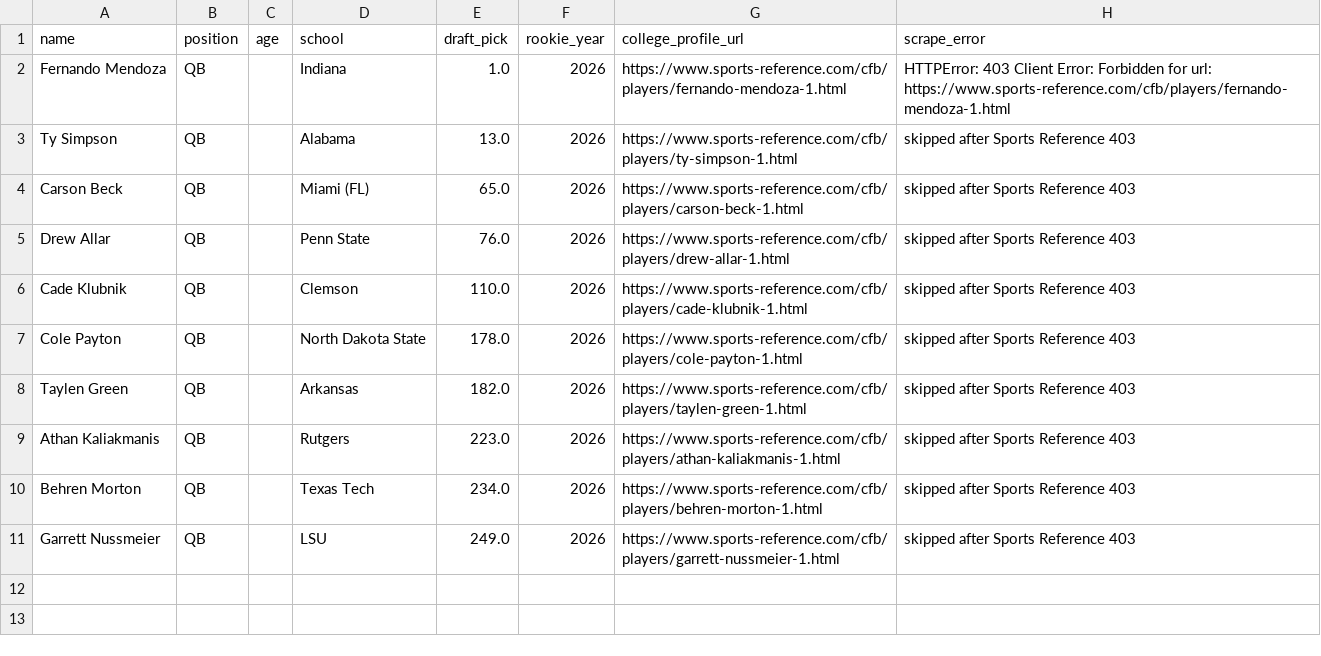
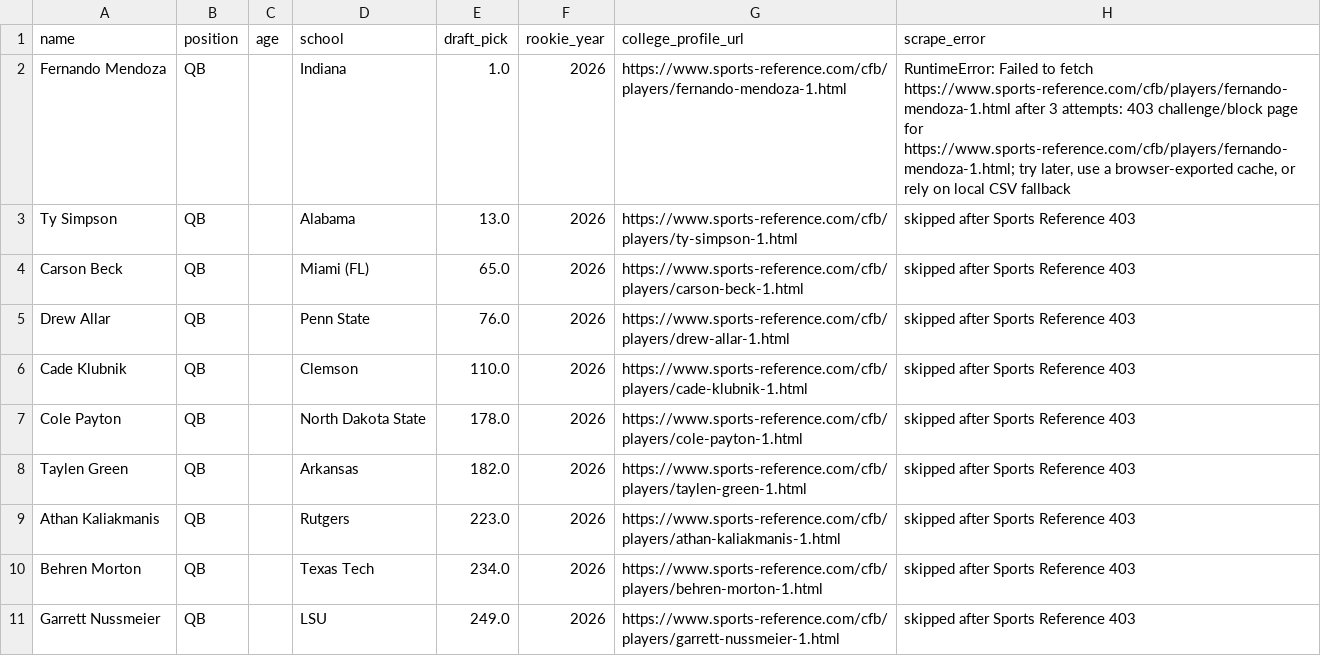
Before and after one commit to happylemon1/FF_Model, a CSV file: data/raw/qb_rookies_2026_college.csv, drawn as a sheet.

Commit message:
Use accessible draft source for rookie crawls

```diff
--- a/data/raw/qb_rookies_2026_college.csv
+++ b/data/raw/qb_rookies_2026_college.csv
@@ -1,3 +1,3 @@
 name,position,age,school,draft_pick,rookie_year,college_profile_url,scrape_error
-Fernando Mendoza,QB,,Indiana,1.0,2026,https://www.sports-reference.com/cfb/players/fernando-mendoza-1.html,HTTPError: 403 Client Error: Forbidden for url: https://www.sports-reference.com/cfb/players/fernando-mendoza-1.html
+Fernando Mendoza,QB,,Indiana,1.0,2026,https://www.sports-reference.com/cfb/players/fernando-mendoza-1.html,"RuntimeError: Failed to fetch https://www.sports-reference.com/cfb/players/fernando-mendoza-1.html after 3 attempts: 403 challenge/block page for https://www.sports-reference.com/cfb/players/fernando-mendoza-1.html; try later, use a browser-exported cache, or rely on local CSV fallback"
 Ty Simpson,QB,,Alabama,13.0,2026,https://www.sports-reference.com/cfb/players/ty-simpson-1.html,skipped after Sports Reference 403
```
Also changed, not shown: data/final/rb_rookie_predictions_2026.csv, data/final/rb_rookies_2026_features.csv, 27 other files.
